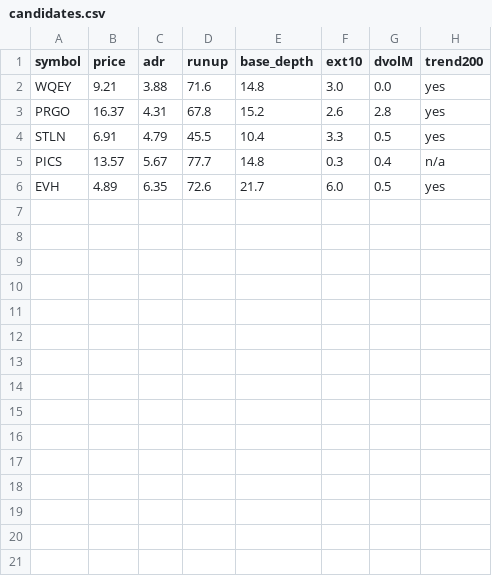
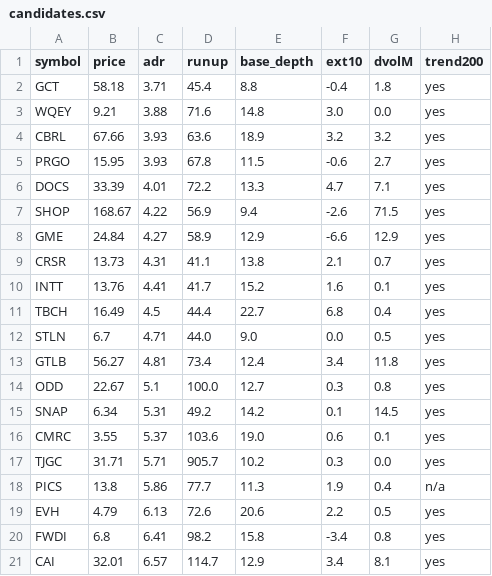
Before and after one commit to lj743287/Portfolio-Manager, a CSV file: orb/candidates.csv, drawn as a sheet.

```diff
--- a/orb/candidates.csv
+++ b/orb/candidates.csv
@@ -1,6 +1,21 @@
 symbol,price,adr,runup,base_depth,ext10,dvolM,trend200
+GCT,58.18,3.71,45.4,8.8,-0.4,1.8,yes
 WQEY,9.21,3.88,71.6,14.8,3.0,0.0,yes
-PRGO,16.37,4.31,67.8,15.2,2.6,2.8,yes
-STLN,6.91,4.79,45.5,10.4,3.3,0.5,yes
-PICS,13.57,5.67,77.7,14.8,0.3,0.4,n/a
-EVH,4.89,6.35,72.6,21.7,6.0,0.5,yes
+CBRL,67.66,3.93,63.6,18.9,3.2,3.2,yes
+PRGO,15.95,3.93,67.8,11.5,-0.6,2.7,yes
+DOCS,33.39,4.01,72.2,13.3,4.7,7.1,yes
+SHOP,168.67,4.22,56.9,9.4,-2.6,71.5,yes
+GME,24.84,4.27,58.9,12.9,-6.6,12.9,yes
+CRSR,13.73,4.31,41.1,13.8,2.1,0.7,yes
+INTT,13.76,4.41,41.7,15.2,1.6,0.1,yes
+TBCH,16.49,4.5,44.4,22.7,6.8,0.4,yes
+STLN,6.7,4.71,44.0,9.0,0.0,0.5,yes
+GTLB,56.27,4.81,73.4,12.4,3.4,11.8,yes
+ODD,22.67,5.1,100.0,12.7,0.3,0.8,yes
+SNAP,6.34,5.31,49.2,14.2,0.1,14.5,yes
+CMRC,3.55,5.37,103.6,19.0,0.6,0.1,yes
+TJGC,31.71,5.71,905.7,10.2,0.3,0.0,yes
+PICS,13.8,5.86,77.7,11.3,1.9,0.4,n/a
+EVH,4.79,6.13,72.6,20.6,2.2,0.5,yes
+FWDI,6.8,6.41,98.2,15.8,-3.4,0.8,yes
+CAI,32.01,6.57,114.7,12.9,3.4,8.1,yes
```
Also changed, not shown: 3 other files.
